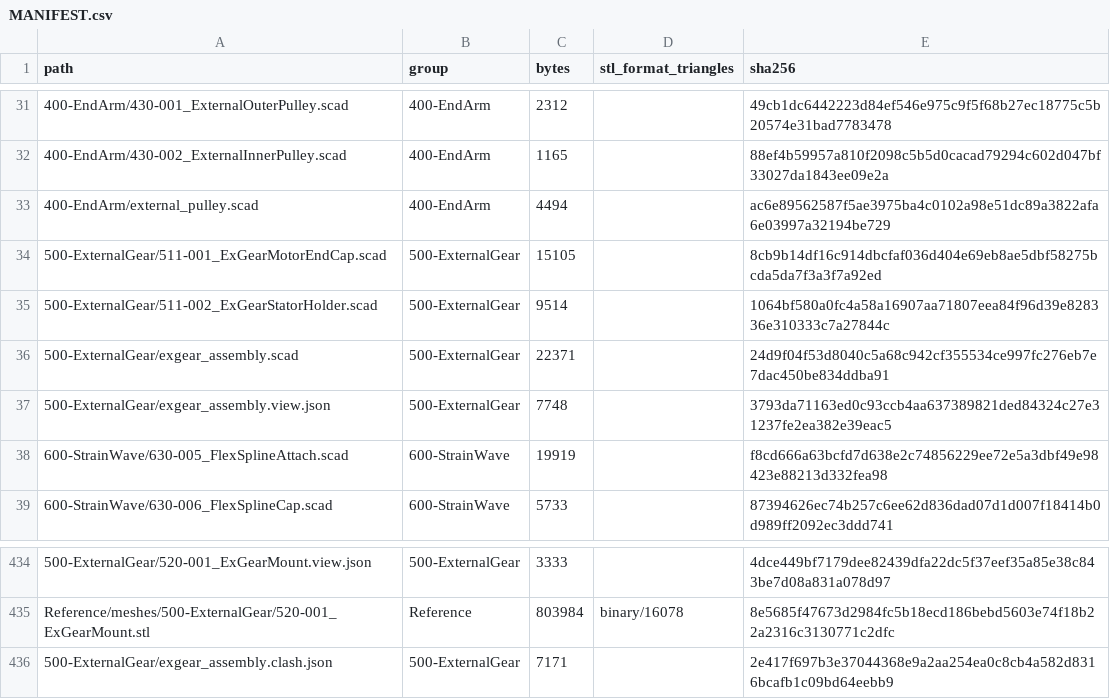
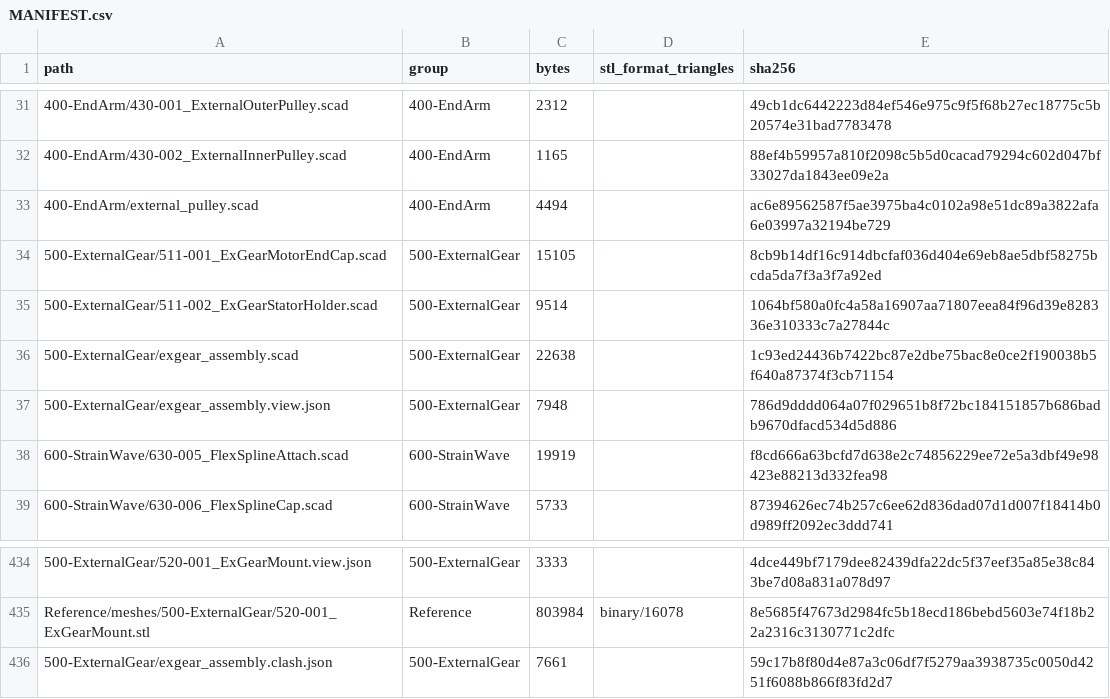
Before and after one commit to morgangalpin/Dexter, a CSV file: Hardware/Models/MANIFEST.csv, drawn as a sheet; only a part is shown, gaps mark what is left out; the diff names each change by its address in the sheet, - before the commit and + after, or states it on an @@ line.

```diff
--- a/Hardware/Models/MANIFEST.csv
+++ b/Hardware/Models/MANIFEST.csv
-C36 (bytes): 22371
+C36 (bytes): 22638
-E36 (sha256): 24d9f04f53d8040c5a68c942cf355534ce997fc276eb7e7dac450be834ddba91
+E36 (sha256): 1c93ed24436b7422bc87e2dbe75bac8e0ce2f190038b5f640a87374f3cb71154
-C37 (bytes): 7748
+C37 (bytes): 7948
-E37 (sha256): 3793da71163ed0c93ccb4aa637389821ded84324c27e31237fe2ea382e39eac5
+E37 (sha256): 786d9dddd064a07f029651b8f72bc184151857b686badb9670dfacd534d5d886
-C436 (bytes): 7171
+C436 (bytes): 7661
-E436 (sha256): 2e417f697b3e37044368e9a2aa254ea0c8cb4a582d8316bcafb1c09bd64eebb9
+E436 (sha256): 59c17b8f80d4e87a3c06df7f5279aa3938735c0050d4251f6088b866f83fd2d7
```
Also changed, not shown: 3 other files.
